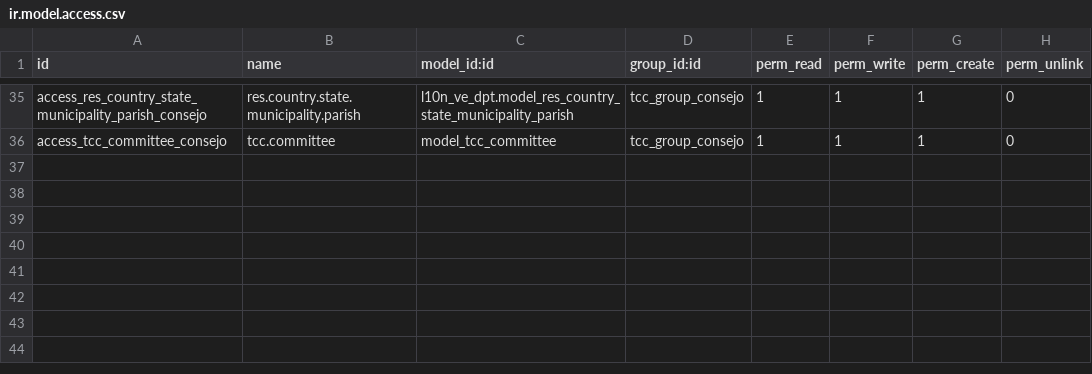
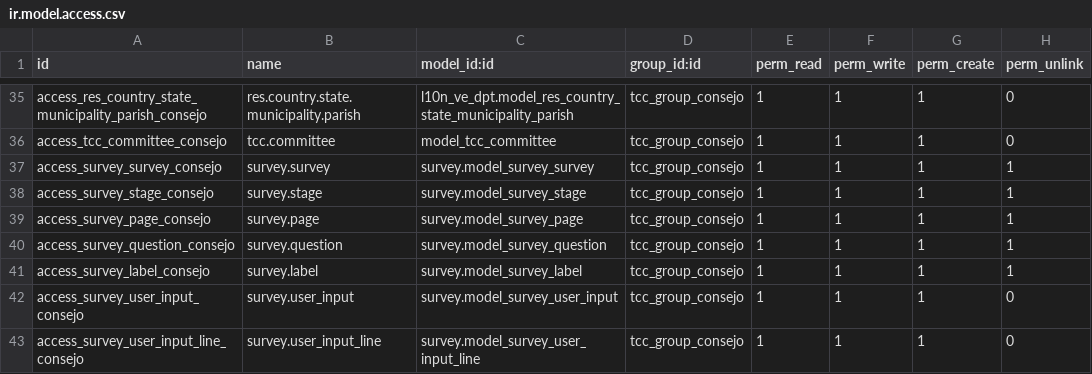
Before and after one commit to juventudproductivabicentenaria/tuconsejocomunal, a CSV file: addons/tcc_communal_council/security/tcc_group_consejo/ir.model.access.csv, drawn as a sheet; only a part is shown, gaps mark what is left out.

Commit message:
[ADD] - Modulo Survey
Módulo que permitirá a los consejos comunales realizar encuestas

```diff
--- a/addons/tcc_communal_council/security/tcc_group_consejo/ir.model.access.csv
+++ b/addons/tcc_communal_council/security/tcc_group_consejo/ir.model.access.csv
@@ -36 +36,8 @@ access_res_country_state_municipality_parish_consejo,res.country.state.municipal
 access_tcc_committee_consejo,tcc.committee,model_tcc_committee,tcc_group_consejo,1,1,1,0
+access_survey_survey_consejo,survey.survey,survey.model_survey_survey,tcc_group_consejo,1,1,1,1
+access_survey_stage_consejo,survey.stage,survey.model_survey_stage,tcc_group_consejo,1,1,1,1
+access_survey_page_consejo,survey.page,survey.model_survey_page,tcc_group_consejo,1,1,1,1
+access_survey_question_consejo,survey.question,survey.model_survey_question,tcc_group_consejo,1,1,1,1
+access_survey_label_consejo,survey.label,survey.model_survey_label,tcc_group_consejo,1,1,1,1
+access_survey_user_input_consejo,survey.user_input,survey.model_survey_user_input,tcc_group_consejo,1,1,1,0
+access_survey_user_input_line_consejo,survey.user_input_line,survey.model_survey_user_input_line,tcc_group_consejo,1,1,1,0
```
Also changed, not shown: 15 other files.
